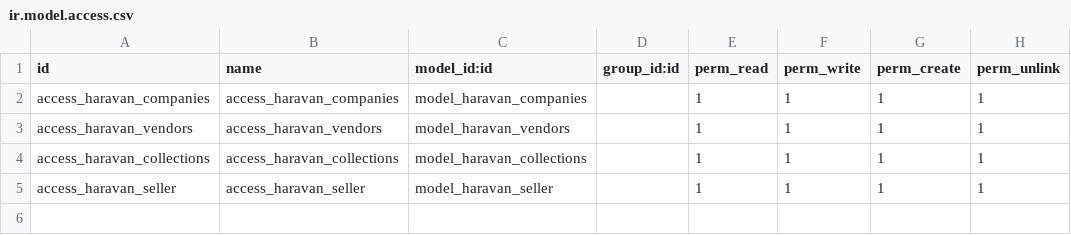
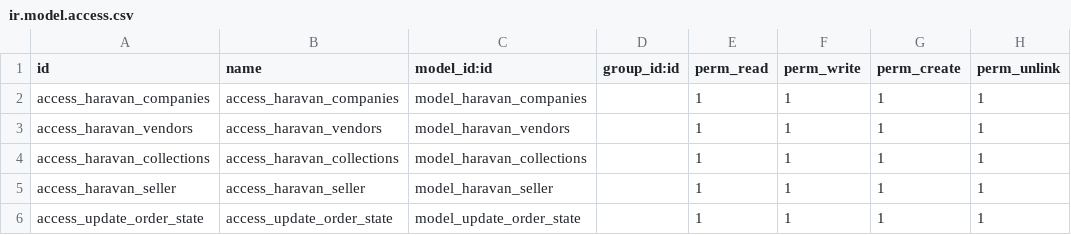
Before and after one commit to kiensamson0000/odoo14_customaddons, a CSV file: customaddons/haravan_integration/security/ir.model.access.csv, drawn as a sheet; the diff names each change by its address in the sheet, - before the commit and + after, or states it on an @@ line.

Commit message:
Continue code order Haravan WIP

```diff
--- a/customaddons/haravan_integration/security/ir.model.access.csv
+++ b/customaddons/haravan_integration/security/ir.model.access.csv
+row 6: access_update_order_state | access_update_order_state | model_update_order_state |  | 1 | 1 | 1 | 1
```
Also changed, not shown: 16 other files.
